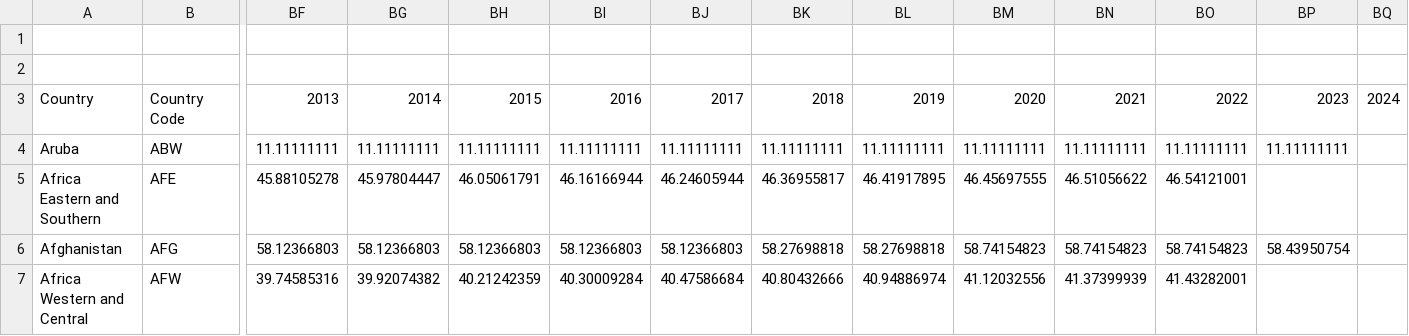
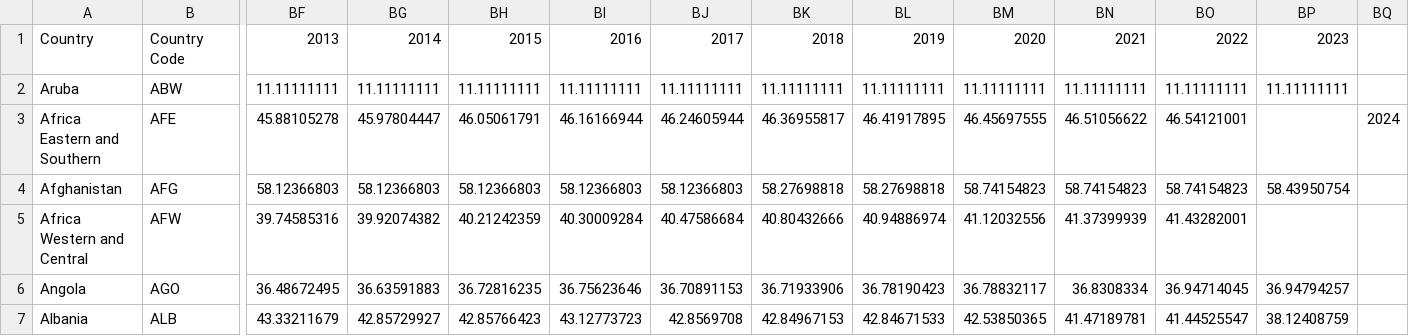
Before and after one commit to KobeN86/3179_Assignment_2, a CSV file: Assignment2/data/Land_Usage.csv, drawn as a sheet; only a part is shown, gaps mark what is left out; the shorter side is filled out with more unchanged rows; removed rows and columns are numbered as before the commit, all else as after; rows hold the shown columns only; the diff names each change by its address in the sheet, - before the commit and + after, or states it on an @@ line.

```diff
--- a/Assignment2/data/Land_Usage.csv
+++ b/Assignment2/data/Land_Usage.csv
-row 1: (empty)
-row 2: (empty)
-BQ1: 2024
+BQ1: (empty)
-BQ3: (empty)
+BQ3: 2024
```
Also changed, not shown: 1 other file.
